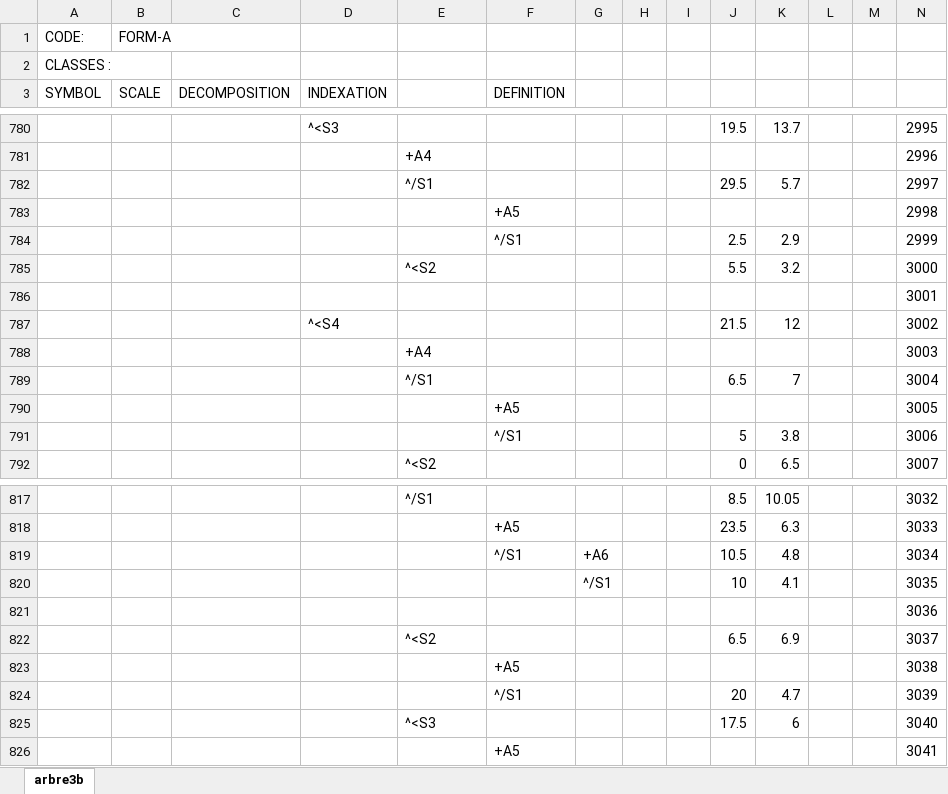
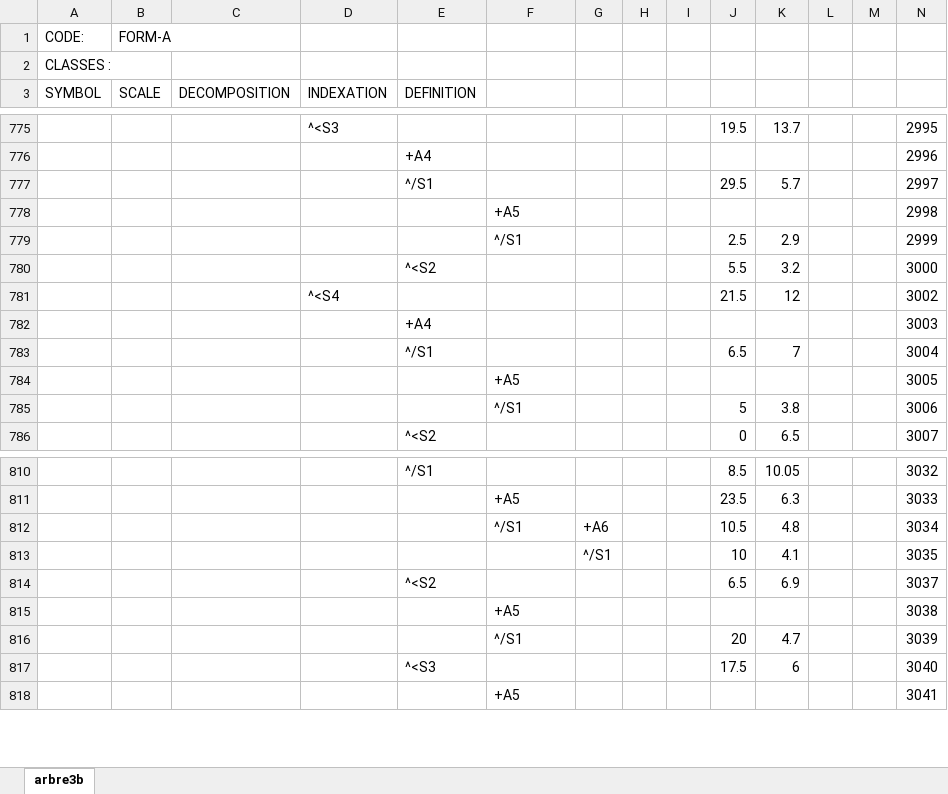
Before and after one commit to VEZY/Walnut_biomass_allometries, an Excel workbook: 0-data/0-raw/tree3l.xlsx, sheet arbre3b, drawn as a sheet; only a part is shown, gaps mark what is left out; values as stored, in another font and other column widths than the file's, no borders; rows hold the shown columns only; the diff covers the shown part only; the diff names each change by its address in the sheet, - before the commit and + after, or states it on an @@ line.

Commit message:
Keep empty lines from XLSX to MTG + Fix all errors from XLSX MTG + import all mtgs into a list

```diff
--- a/0-data/0-raw/tree3l.xlsx (sheet arbre3b)
+++ b/0-data/0-raw/tree3l.xlsx (sheet arbre3b)
-E3: (empty)
+E3: DEFINITION
-F3: DEFINITION
+F3: (empty)
-row 786:  |  |  |  |  |  |  |  |  |  |  |  |  | 3001
-row 821:  |  |  |  |  |  |  |  |  |  |  |  |  | 3036
```
Also changed, not shown: 6 removed rows and 8 edited cells elsewhere in this sheet, formulas that keep their value, 15 other files.
